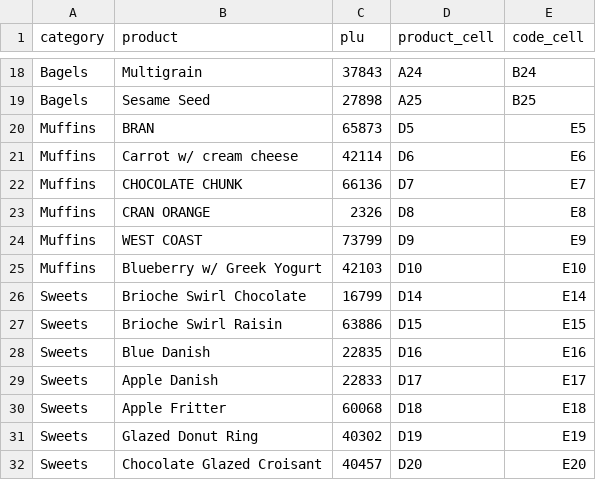
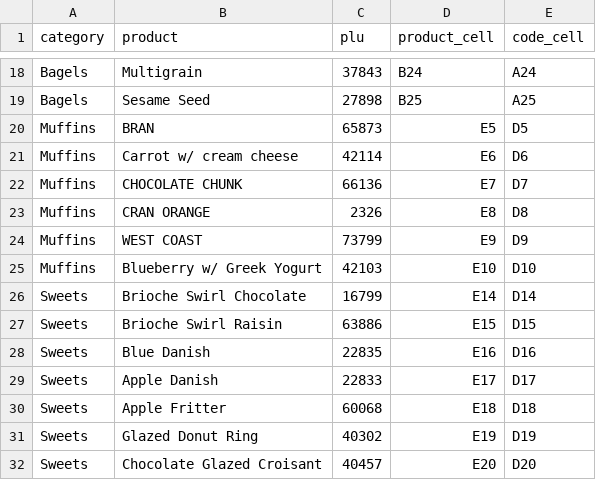
Before and after one commit to smokydastona/PLU-Code-Book, a CSV file: outputs/till-binder-review/BAKERY_LAYOUT.csv, drawn as a sheet; only a part is shown, gaps mark what is left out; the diff covers the shown part only; the diff names each change by its address in the sheet, - before the commit and + after, or states it on an @@ line.

```diff
--- a/outputs/till-binder-review/BAKERY_LAYOUT.csv
+++ b/outputs/till-binder-review/BAKERY_LAYOUT.csv
-D18 (product_cell): A24
+D18 (product_cell): B24
-E18 (code_cell): B24
+E18 (code_cell): A24
-D19 (product_cell): A25
+D19 (product_cell): B25
-E19 (code_cell): B25
+E19 (code_cell): A25
-D20 (product_cell): D5
+D20 (product_cell): E5
-E20 (code_cell): E5
+E20 (code_cell): D5
-D21 (product_cell): D6
+D21 (product_cell): E6
-E21 (code_cell): E6
+E21 (code_cell): D6
-D22 (product_cell): D7
+D22 (product_cell): E7
-E22 (code_cell): E7
+E22 (code_cell): D7
-D23 (product_cell): D8
+D23 (product_cell): E8
-E23 (code_cell): E8
+E23 (code_cell): D8
-D24 (product_cell): D9
+D24 (product_cell): E9
-E24 (code_cell): E9
+E24 (code_cell): D9
-D25 (product_cell): D10
+D25 (product_cell): E10
-E25 (code_cell): E10
+E25 (code_cell): D10
-D26 (product_cell): D14
+D26 (product_cell): E14
-E26 (code_cell): E14
+E26 (code_cell): D14
-D27 (product_cell): D15
+D27 (product_cell): E15
-E27 (code_cell): E15
+E27 (code_cell): D15
-D28 (product_cell): D16
+D28 (product_cell): E16
-E28 (code_cell): E16
+E28 (code_cell): D16
-D29 (product_cell): D17
+D29 (product_cell): E17
-E29 (code_cell): E17
+E29 (code_cell): D17
-D30 (product_cell): D18
+D30 (product_cell): E18
-E30 (code_cell): E18
+E30 (code_cell): D18
-D31 (product_cell): D19
+D31 (product_cell): E19
-E31 (code_cell): E19
+E31 (code_cell): D19
-D32 (product_cell): D20
+D32 (product_cell): E20
-E32 (code_cell): E20
+E32 (code_cell): D20
```
Also changed, not shown: 32 edited cells elsewhere in this file, outputs/till-binder-review/BULK_LAYOUT.csv, outputs/till-binder-review/PACKAGE_PRESERVATION_PHOTOS.csv, 13 other files.
